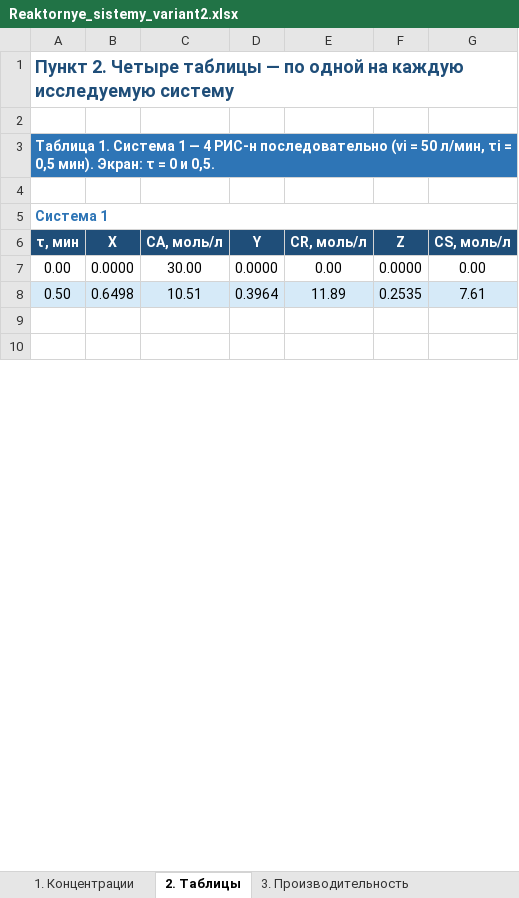
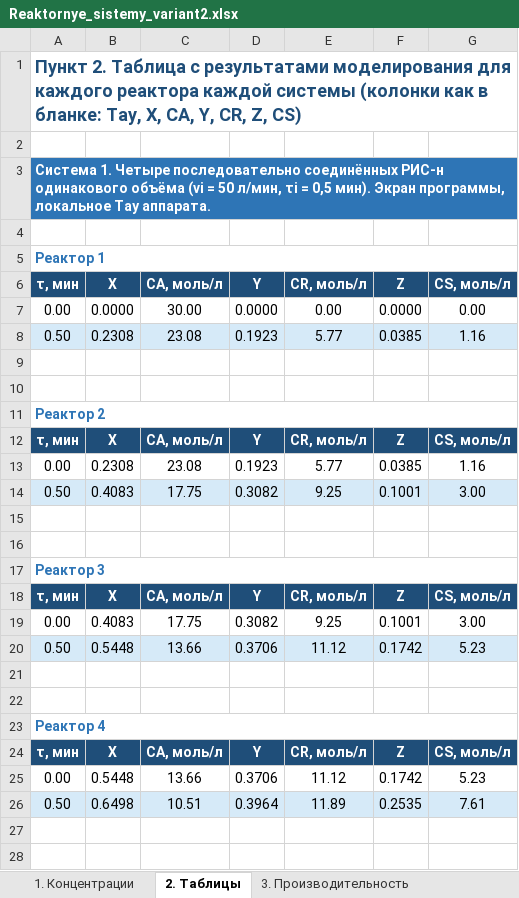
Before and after one commit to lysakalenushka-hash/-, an Excel workbook: reaktory_sistemy_variant2/Reaktornye_sistemy_variant2.xlsx, sheet 2. Таблицы, drawn as a sheet; only a part is shown; values as stored, in another font and other column widths than the file's, no borders; the diff covers the shown part only; the diff names each change by its address in the sheet, - before the commit and + after, or states it on an @@ line.

```diff
--- a/reaktory_sistemy_variant2/Reaktornye_sistemy_variant2.xlsx (sheet 2. Таблицы)
+++ b/reaktory_sistemy_variant2/Reaktornye_sistemy_variant2.xlsx (sheet 2. Таблицы)
-A1: Пункт 2. Четыре таблицы — по одной на каждую исследуемую систему
+A1: Пункт 2. Таблица с результатами моделирования для каждого реактора каждой системы (колонки как в бланке: Тау, X, CA, Y, CR, Z, CS)
-A3: Таблица 1. Система 1 — 4 РИС-н последовательно (vi = 50 л/мин, τi = 0,5 мин). Экран: τ = 0 и 0,5.
+A3: Система 1. Четыре последовательно соединённых РИС-н одинакового объёма (vi = 50 л/мин, τi = 0,5 мин). Экран программы, локальное Тау аппарата.
-A5: Система 1
+A5: Реактор 1
+row 8: 0.50 | 0.2308 | 23.08 | 0.1923 | 5.77 | 0.0385 | 1.16
+row 9: (empty)
+row 10: (empty)
+row 11: Реактор 2
+row 12: τ, мин | X | CA, моль/л | Y | CR, моль/л | Z | CS, моль/л
+row 13: 0.00 | 0.2308 | 23.08 | 0.1923 | 5.77 | 0.0385 | 1.16
+row 14: 0.50 | 0.4083 | 17.75 | 0.3082 | 9.25 | 0.1001 | 3.00
+row 15: (empty)
+row 16: (empty)
+row 17: Реактор 3
+row 18: τ, мин | X | CA, моль/л | Y | CR, моль/л | Z | CS, моль/л
+row 19: 0.00 | 0.4083 | 17.75 | 0.3082 | 9.25 | 0.1001 | 3.00
+row 20: 0.50 | 0.5448 | 13.66 | 0.3706 | 11.12 | 0.1742 | 5.23
+row 21: (empty)
+row 22: (empty)
+row 23: Реактор 4
+row 24: τ, мин | X | CA, моль/л | Y | CR, моль/л | Z | CS, моль/л
+row 25: 0.00 | 0.5448 | 13.66 | 0.3706 | 11.12 | 0.1742 | 5.23
```
Also changed, not shown: 56 added rows, 2 removed rows, 7 edited cells and cell formats elsewhere in this sheet, reaktory_sistemy_variant2/Реакторные_системы_вариант2.xlsx, 4 other files.
